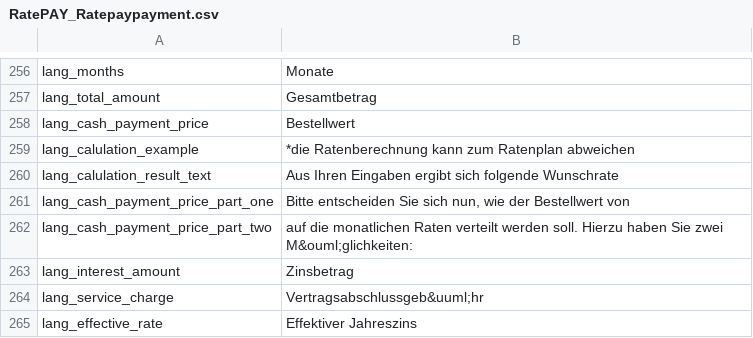
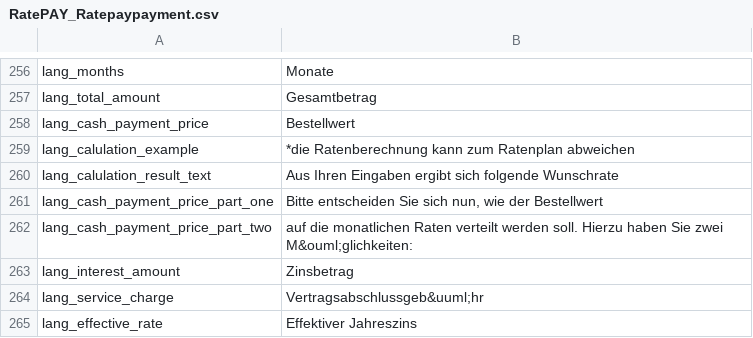
Before and after one commit to ratepay/magento1.7-module, a CSV file: app/locale/de_DE/RatePAY_Ratepaypayment.csv, drawn as a sheet; only a part is shown, gaps mark what is left out.

```diff
--- a/app/locale/de_DE/RatePAY_Ratepaypayment.csv
+++ b/app/locale/de_DE/RatePAY_Ratepaypayment.csv
@@ -260,3 +260,3 @@
 "lang_calulation_result_text", "Aus Ihren Eingaben ergibt sich folgende Wunschrate"
-"lang_cash_payment_price_part_one", "Bitte entscheiden Sie sich nun, wie der Bestellwert von"
+"lang_cash_payment_price_part_one", "Bitte entscheiden Sie sich nun, wie der Bestellwert"
 "lang_cash_payment_price_part_two", "auf die monatlichen Raten verteilt werden soll. Hierzu haben Sie zwei M&ouml;glichkeiten:"
```
Also changed, not shown: app/locale/en_US/RatePAY_Ratepaypayment.csv, app/locale/nl_NL/RatePAY_Ratepaypayment.csv, 6 other files.
